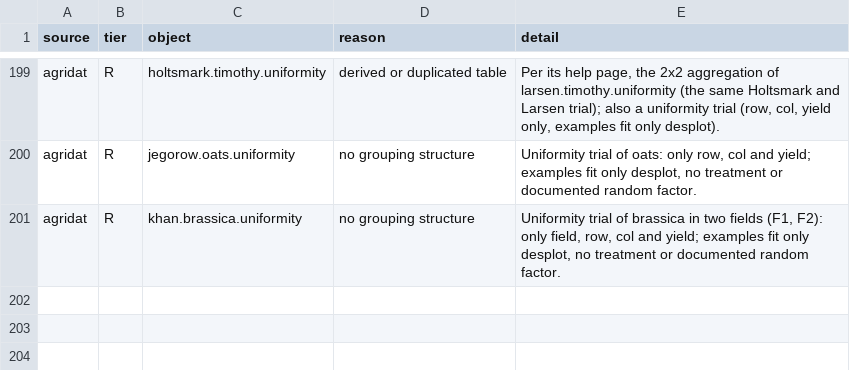
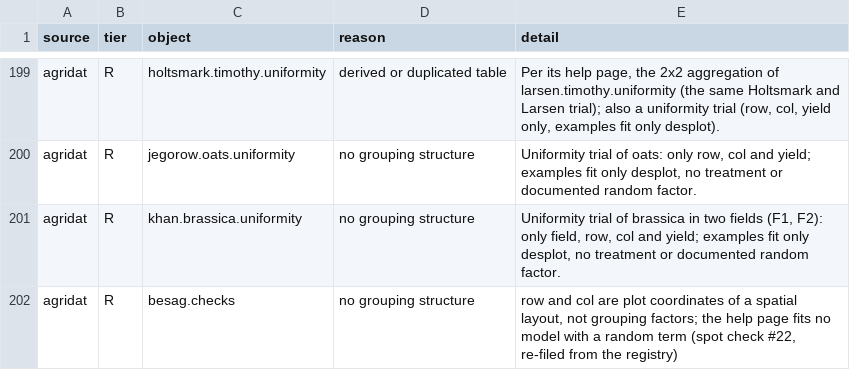
Before and after one commit to adkipnis/mixedbench, a CSV file: packages/glmm/surveys/dimensions/excluded.csv, drawn as a sheet; only a part is shown, gaps mark what is left out.

```diff
--- a/packages/glmm/surveys/dimensions/excluded.csv
+++ b/packages/glmm/surveys/dimensions/excluded.csv
@@ -201 +201,2 @@
 "agridat","R","khan.brassica.uniformity","no grouping structure","Uniformity trial of brassica in two fields (F1, F2): only field, row, col and yield; examples fit only desplot, no treatment or documented random factor."
+"agridat","R","besag.checks","no grouping structure","row and col are plot coordinates of a spatial layout, not grouping factors; the help page fits no model with a random term (spot check #22, re-filed from the registry)"
```
Also changed, not shown: packages/glmm/surveys/dimensions/columns.csv, packages/glmm/surveys/dimensions/dimensions.csv, 3 other files.
